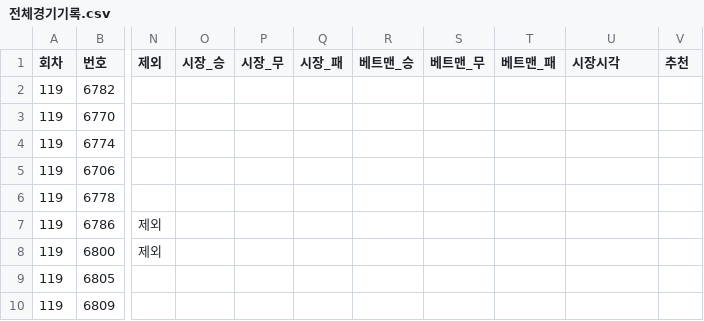
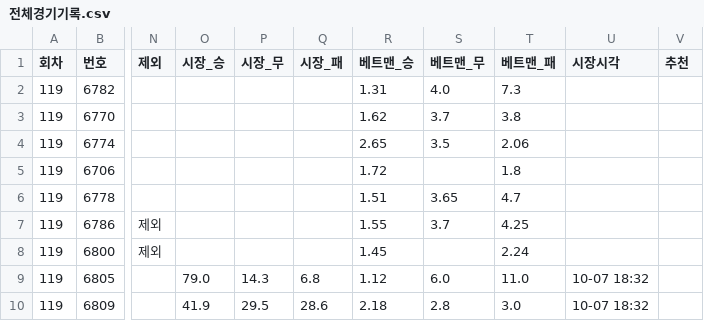
Before and after one commit to Mrzero-00/ai-playground, a CSV file: 승부예측 프로그램/전체경기기록.csv, drawn as a sheet; only a part is shown, gaps mark what is left out; the diff covers the shown part only; the diff names each change by its address in the sheet, - before the commit and + after, or states it on an @@ line.

```diff
--- a/승부예측 프로그램/전체경기기록.csv
+++ b/승부예측 프로그램/전체경기기록.csv
-R2 (베트맨_승): (empty)
+R2 (베트맨_승): 1.31
-S2 (베트맨_무): (empty)
+S2 (베트맨_무): 4.0
-T2 (베트맨_패): (empty)
+T2 (베트맨_패): 7.3
-R3 (베트맨_승): (empty)
+R3 (베트맨_승): 1.62
-S3 (베트맨_무): (empty)
+S3 (베트맨_무): 3.7
-T3 (베트맨_패): (empty)
+T3 (베트맨_패): 3.8
-R4 (베트맨_승): (empty)
+R4 (베트맨_승): 2.65
-S4 (베트맨_무): (empty)
+S4 (베트맨_무): 3.5
-T4 (베트맨_패): (empty)
+T4 (베트맨_패): 2.06
-R5 (베트맨_승): (empty)
+R5 (베트맨_승): 1.72
-T5 (베트맨_패): (empty)
+T5 (베트맨_패): 1.8
-R6 (베트맨_승): (empty)
+R6 (베트맨_승): 1.51
-S6 (베트맨_무): (empty)
+S6 (베트맨_무): 3.65
-T6 (베트맨_패): (empty)
+T6 (베트맨_패): 4.7
-R7 (베트맨_승): (empty)
+R7 (베트맨_승): 1.55
-S7 (베트맨_무): (empty)
+S7 (베트맨_무): 3.7
-T7 (베트맨_패): (empty)
+T7 (베트맨_패): 4.25
-R8 (베트맨_승): (empty)
+R8 (베트맨_승): 1.45
-T8 (베트맨_패): (empty)
+T8 (베트맨_패): 2.24
-O9 (시장_승): (empty)
+O9 (시장_승): 79.0
-P9 (시장_무): (empty)
+P9 (시장_무): 14.3
-Q9 (시장_패): (empty)
+Q9 (시장_패): 6.8
-R9 (베트맨_승): (empty)
+R9 (베트맨_승): 1.12
-S9 (베트맨_무): (empty)
+S9 (베트맨_무): 6.0
-T9 (베트맨_패): (empty)
+T9 (베트맨_패): 11.0
-U9:U10 (시장시각): (empty)
+U9:U10 (시장시각): 10-07 18:32
-O10 (시장_승): (empty)
+O10 (시장_승): 41.9
-P10 (시장_무): (empty)
+P10 (시장_무): 29.5
-Q10 (시장_패): (empty)
+Q10 (시장_패): 28.6
-R10 (베트맨_승): (empty)
+R10 (베트맨_승): 2.18
-S10 (베트맨_무): (empty)
+S10 (베트맨_무): 2.8
-T10 (베트맨_패): (empty)
+T10 (베트맨_패): 3.0
```
Also changed, not shown: 141 edited cells elsewhere in this file, 2 other files.
